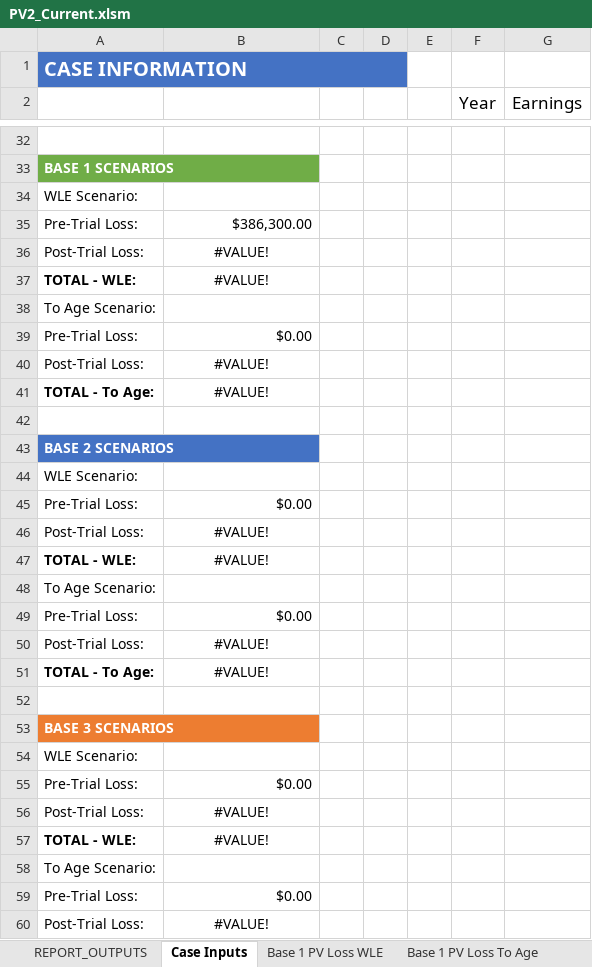
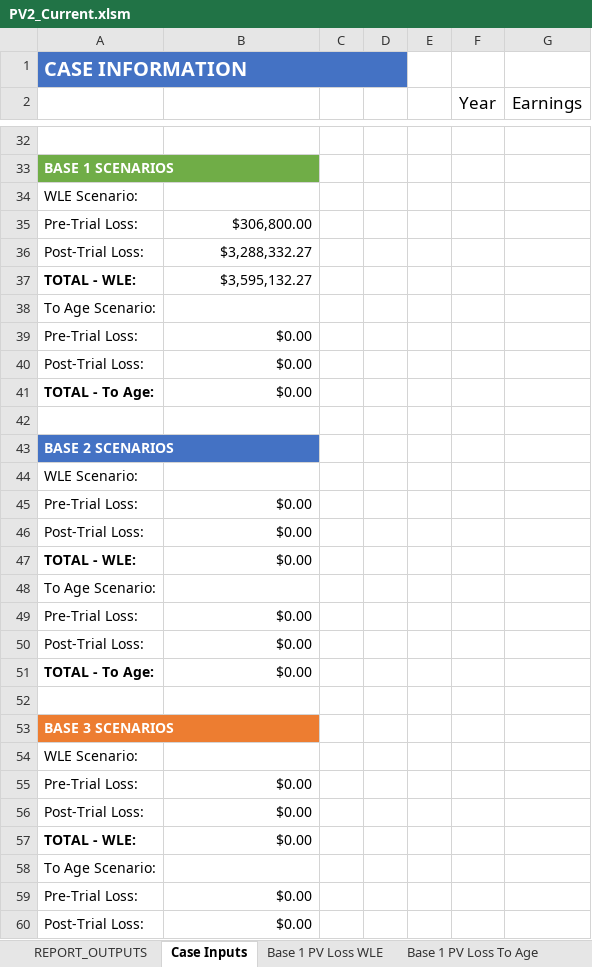
Before and after one commit to ebusseyst/EconAutomation-REP, an Excel workbook: EconAutomation/src/supporting_docs/econ_wb_templates/PV2_Current.xlsm, sheet Case Inputs, drawn as a sheet; only a part is shown, gaps mark what is left out; values as stored, in another font and other column widths than the file's, no borders; the diff covers the shown part only; the diff names each change by its address in the sheet, - before the commit and + after, or states it on an @@ line.

```diff
--- a/EconAutomation/src/supporting_docs/econ_wb_templates/PV2_Current.xlsm (sheet Case Inputs)
+++ b/EconAutomation/src/supporting_docs/econ_wb_templates/PV2_Current.xlsm (sheet Case Inputs)
-B35: $386,300.00
+B35: $306,800.00
-B36: #VALUE!
+B36: $3,288,332.27
-B36:B37 alignment: center
+B36:B37 alignment: right
-B37: #VALUE!
+B37: $3,595,132.27
-B40:B41: #VALUE!
+B40:B41: $0.00
-B40:B41 alignment: center
+B40:B41 alignment: right
-B46:B47: #VALUE!
+B46:B47: $0.00
-B46:B47 alignment: center
+B46:B47 alignment: right
-B50:B51: #VALUE!
+B50:B51: $0.00
-B50:B51 alignment: center
+B50:B51 alignment: right
-B56:B57: #VALUE!
+B56:B57: $0.00
-B56:B57 alignment: center
+B56:B57 alignment: right
-B60: #VALUE!
+B60: $0.00
-B60 alignment: center
+B60 alignment: right
```
Also changed, not shown: 28 edited cells and cell formats elsewhere in this sheet, sheet Base 3 PV Loss To Age, sheet Base 2 PV Loss To Age, sheet Base 1 PV Loss To Age, sheet Credit 1 PV Loss to Age, sheet Credit 2 PV Loss To Age, sheet Base 1 PV Loss WLE, 6 more sheets, other sheet tabs, formulas that keep their value, charts or pictures, 5 other files.
